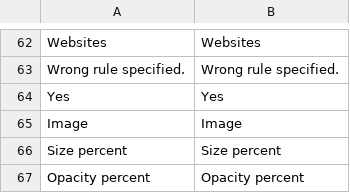
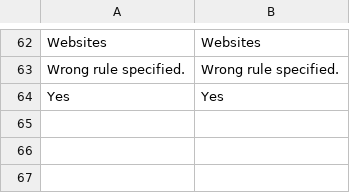
Before and after one commit to 1408sheva/magento-mirror, a CSV file: app/locale/en_US/Mage_CatalogRule.csv, drawn as a sheet; only a part is shown, gaps mark what is left out.

```diff
--- a/app/locale/en_US/Mage_CatalogRule.csv
+++ b/app/locale/en_US/Mage_CatalogRule.csv
@@ -64,4 +64 @@
 "Yes","Yes"
-"Image","Image"
-"Size percent","Size percent"
-"Opacity percent","Opacity percent"
```
Also changed, not shown: 9 other files.
